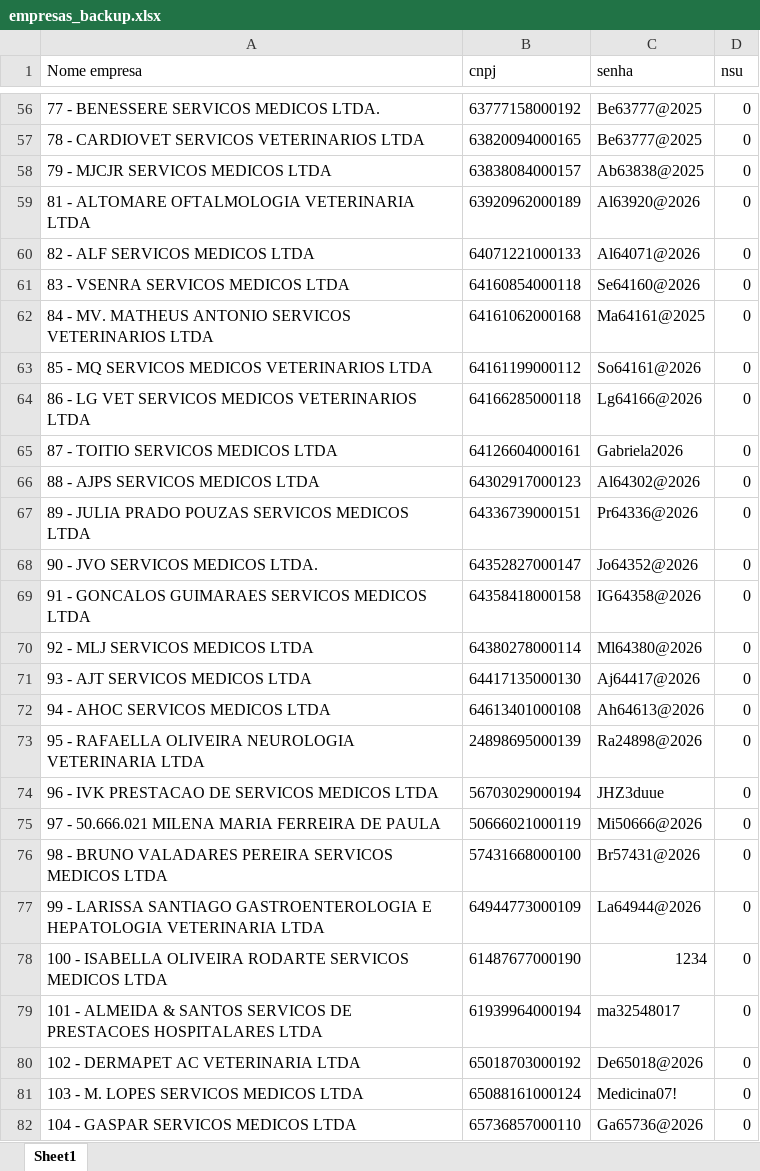
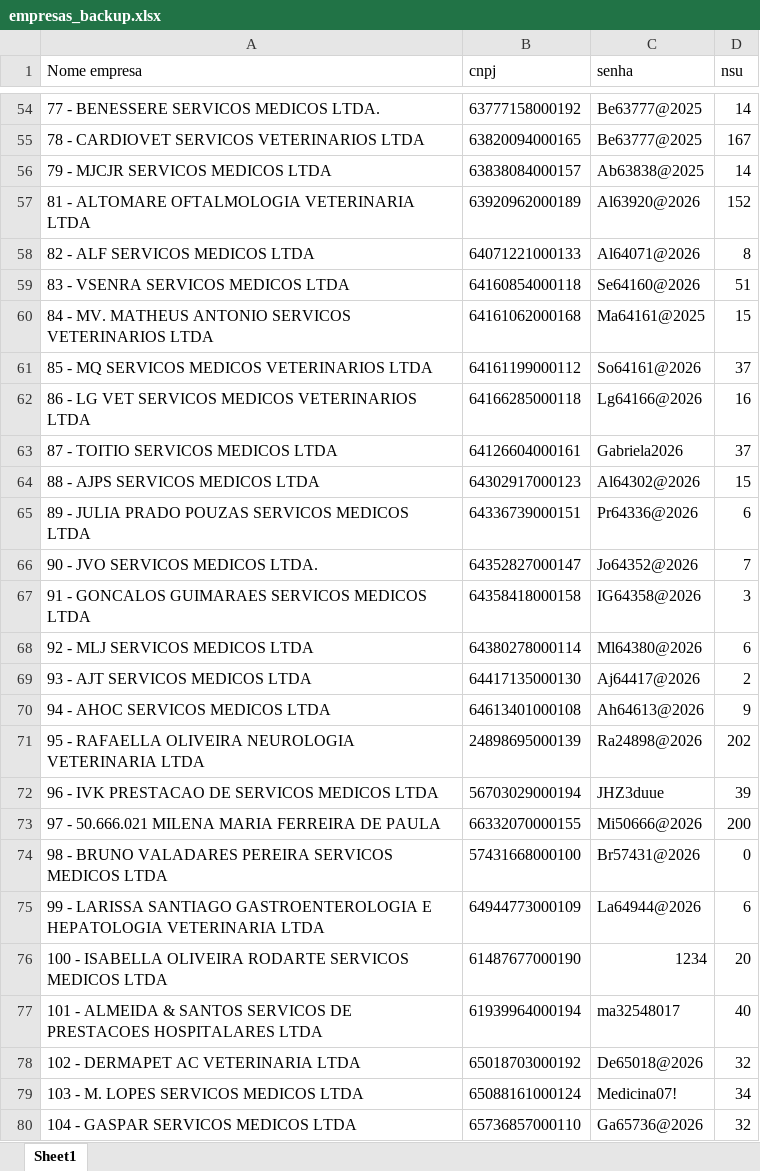
Before and after one commit to onstagesolucoes/onstage, an Excel workbook: empresas_backup.xlsx, sheet Sheet1, drawn as a sheet; only a part is shown, gaps mark what is left out; values as stored, in another font and other column widths than the file's, no borders; addresses are those after the commit; the diff covers the shown part only; the diff names each change by its address in the sheet, - before the commit and + after, or states it on an @@ line.

```diff
--- a/empresas_backup.xlsx (sheet Sheet1)
+++ b/empresas_backup.xlsx (sheet Sheet1)
-D54 (nsu): 0
+D54 (nsu): 14
-D55 (nsu): 0
+D55 (nsu): 167
-D56 (nsu): 0
+D56 (nsu): 14
-D57 (nsu): 0
+D57 (nsu): 152
-D58 (nsu): 0
+D58 (nsu): 8
-D59 (nsu): 0
+D59 (nsu): 51
-D60 (nsu): 0
+D60 (nsu): 15
-D61 (nsu): 0
+D61 (nsu): 37
-D62 (nsu): 0
+D62 (nsu): 16
-D63 (nsu): 0
+D63 (nsu): 37
-D64 (nsu): 0
+D64 (nsu): 15
-D65 (nsu): 0
+D65 (nsu): 6
-D66 (nsu): 0
+D66 (nsu): 7
-D67 (nsu): 0
+D67 (nsu): 3
-D68 (nsu): 0
+D68 (nsu): 6
-D69 (nsu): 0
+D69 (nsu): 2
-D70 (nsu): 0
+D70 (nsu): 9
-D71 (nsu): 0
+D71 (nsu): 202
-D72 (nsu): 0
+D72 (nsu): 39
-B73 (cnpj): 50666021000119
+B73 (cnpj): 66332070000155
-D73 (nsu): 0
+D73 (nsu): 200
-D75 (nsu): 0
+D75 (nsu): 6
-D76 (nsu): 0
+D76 (nsu): 20
-D77 (nsu): 0
+D77 (nsu): 40
-D78 (nsu): 0
+D78 (nsu): 32
-D79 (nsu): 0
+D79 (nsu): 34
-D80 (nsu): 0
+D80 (nsu): 32
```
Also changed, not shown: 2 added rows, 2 removed rows and 58 edited cells elsewhere in this sheet, empresas.xlsx, 3 other files.
